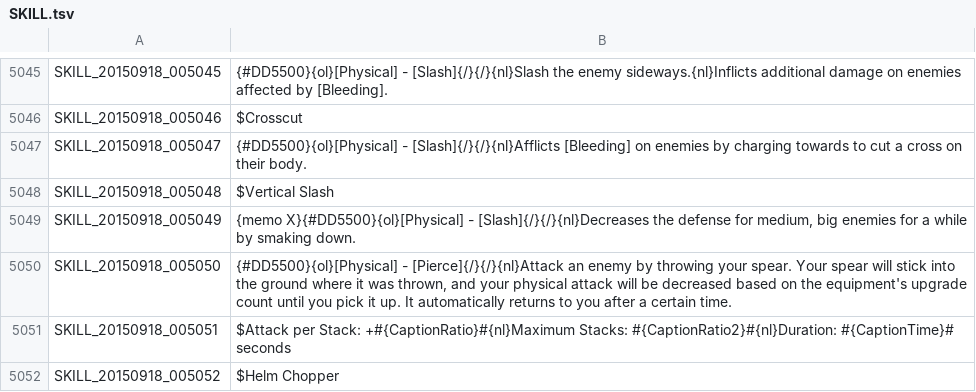
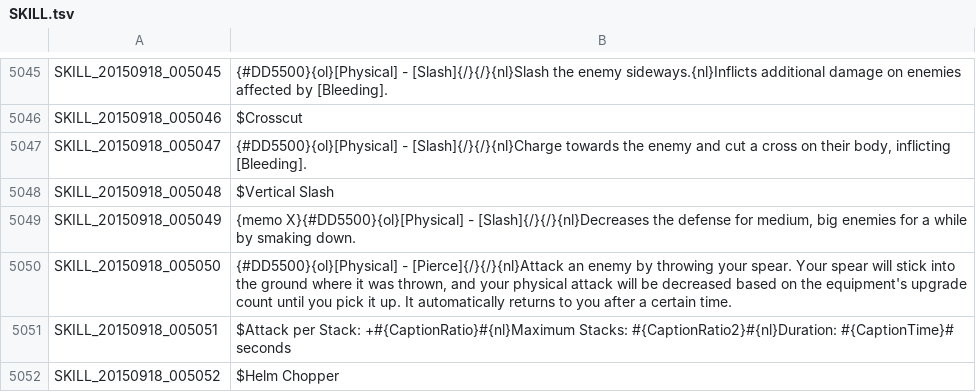
Before and after one commit to Treeofsavior/EnglishTranslation, a TSV file: SKILL.tsv, drawn as a sheet; only a part is shown, gaps mark what is left out; the diff covers the shown part only.

```diff
--- a/SKILL.tsv
+++ b/SKILL.tsv
@@ -5046,3 +5046,3 @@ SKILL_20150918_005045	{#DD5500}{ol}[Physical] - [Slash]{/}{/}{nl}Slash the enemy
 SKILL_20150918_005046	$Crosscut
-SKILL_20150918_005047	{#DD5500}{ol}[Physical] - [Slash]{/}{/}{nl}Afflicts [Bleeding] on enemies by charging towards to cut a cross on their body.
+SKILL_20150918_005047	{#DD5500}{ol}[Physical] - [Slash]{/}{/}{nl}Charge towards the enemy and cut a cross on their body, inflicting [Bleeding].
 SKILL_20150918_005048	$Vertical Slash
```
Also changed, not shown: 8 edited cells elsewhere in this file, ETC.tsv, ITEM.tsv, 1 other file.
